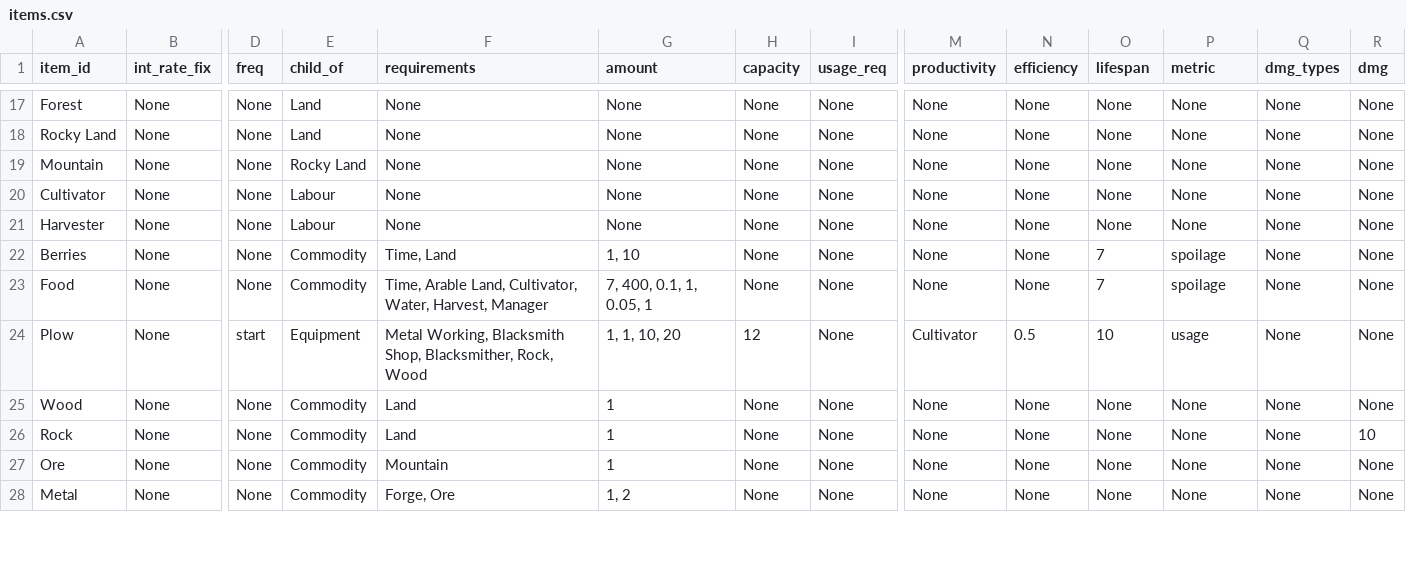
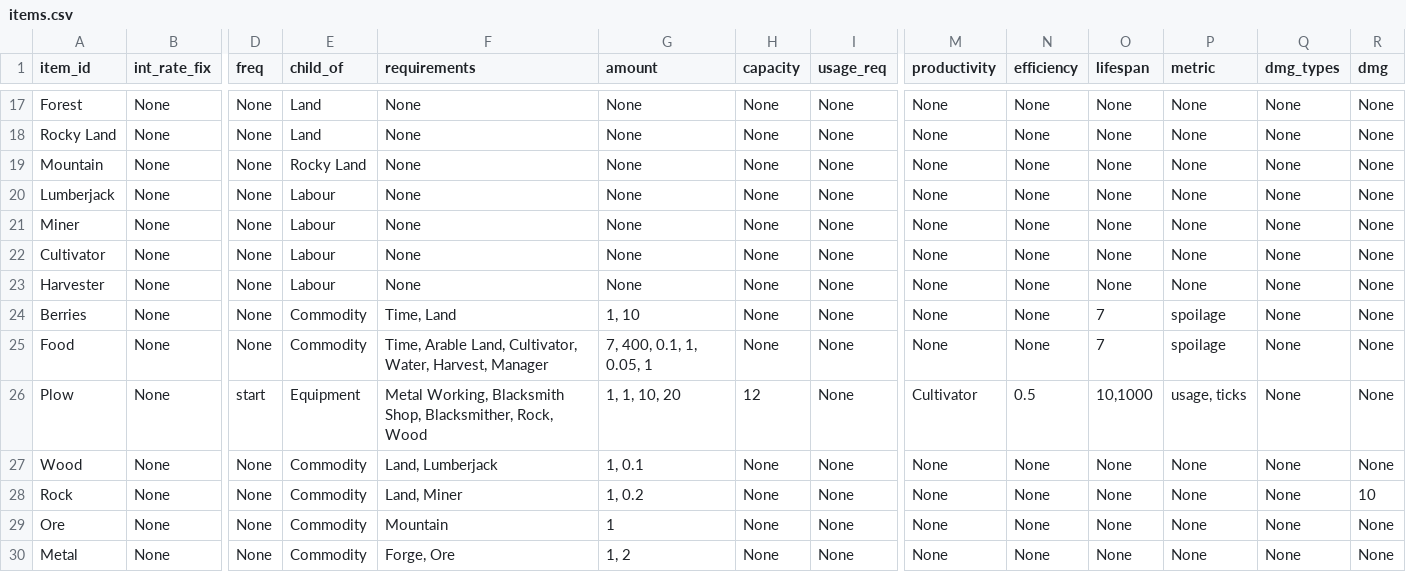
Before and after one commit to ralexander11/acct_legacy, a CSV file: data/items.csv, drawn as a sheet; only a part is shown, gaps mark what is left out; addresses are those after the commit; rows hold the shown columns only; the diff names each change by its address in the sheet, - before the commit and + after, or states it on an @@ line.

Commit message:
Added support for multiple depreciation methods to a single item

```diff
--- a/data/items.csv
+++ b/data/items.csv
+row 20: Lumberjack | None | None | Labour | None | None | None | None | None | None | None | None | None | None
+row 21: Miner | None | None | Labour | None | None | None | None | None | None | None | None | None | None
-O26 (lifespan): 10
+O26 (lifespan): 10,1000
-P26 (metric): usage
+P26 (metric): usage, ticks
-F27 (requirements): Land
+F27 (requirements): Land, Lumberjack
-G27 (amount): 1
+G27 (amount): 1, 0.1
-F28 (requirements): Land
+F28 (requirements): Land, Miner
-G28 (amount): 1
+G28 (amount): 1, 0.2
```
Also changed, not shown: 3 other files.
